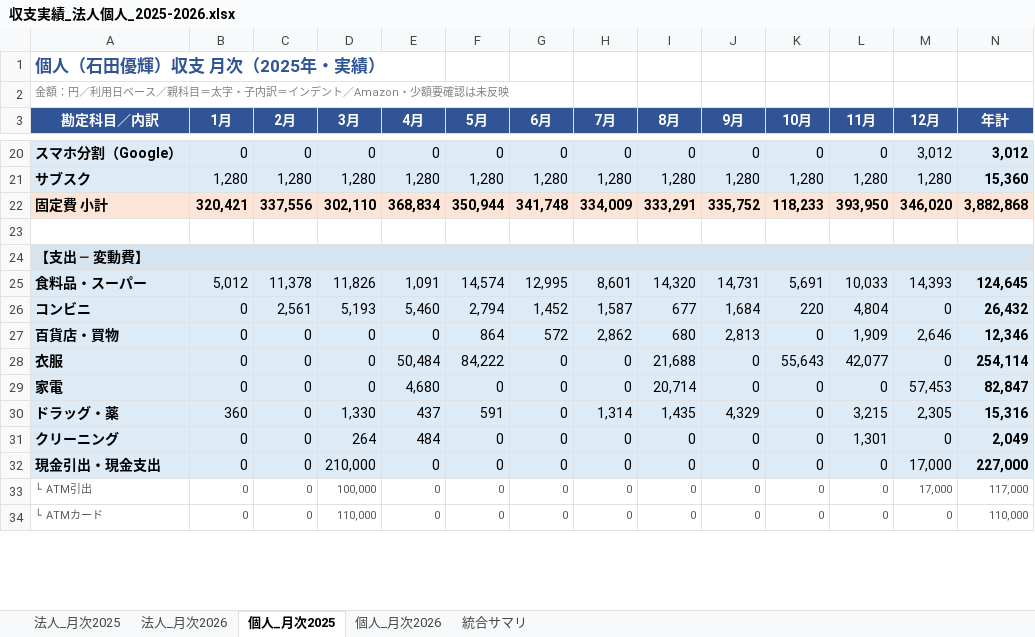
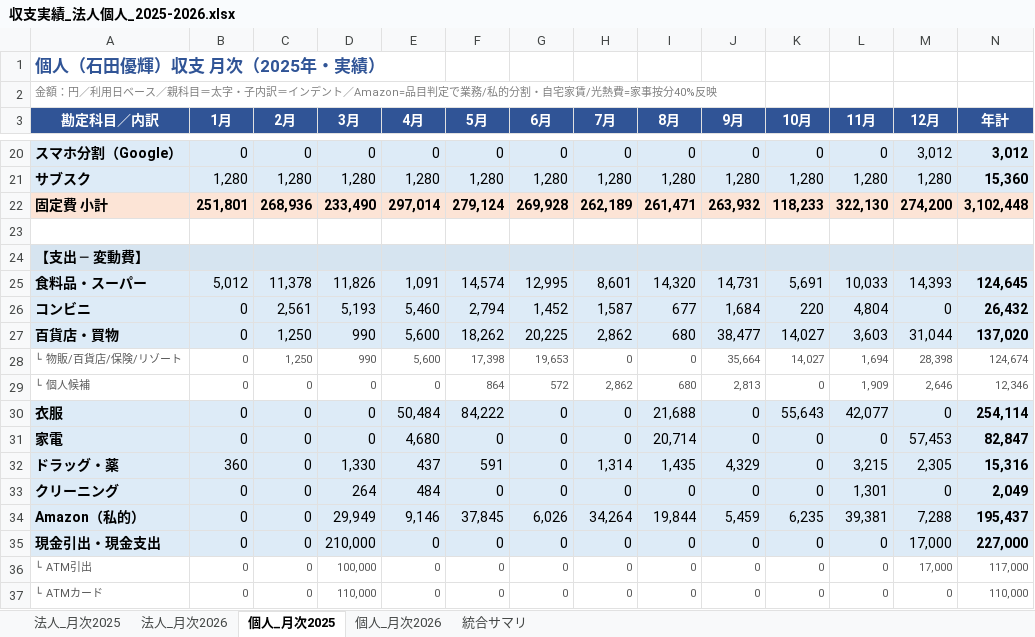
Before and after one commit to biz-iterra/business-plan, an Excel workbook: data/finance-actual-forecast/収支実績_法人個人_2025-2026.xlsx, sheet 個人_月次2025, drawn as a sheet; only a part is shown, gaps mark what is left out; values as stored, in another font and other column widths than the file's, no borders; addresses are those after the commit; the diff covers the shown part only; the diff names each change by its address in the sheet, - before the commit and + after, or states it on an @@ line.

```diff
--- a/data/finance-actual-forecast/収支実績_法人個人_2025-2026.xlsx (sheet 個人_月次2025)
+++ b/data/finance-actual-forecast/収支実績_法人個人_2025-2026.xlsx (sheet 個人_月次2025)
-A2 (勘定科目／内訳): …デント／Amazon・少額要確認は未反映
+A2 (勘定科目／内訳): …デント／Amazon=品目判定で業務/私的分割・自宅家賃/光熱費=家事按分40%反映
-B22 (1月): 320,421
+B22 (1月): 251,801
-C22 (2月): 337,556
+C22 (2月): 268,936
-D22 (3月): 302,110
+D22 (3月): 233,490
-E22 (4月): 368,834
+E22 (4月): 297,014
-F22 (5月): 350,944
+F22 (5月): 279,124
-G22 (6月): 341,748
+G22 (6月): 269,928
-H22 (7月): 334,009
+H22 (7月): 262,189
-I22 (8月): 333,291
+I22 (8月): 261,471
-J22 (9月): 335,752
+J22 (9月): 263,932
-L22 (11月): 393,950
+L22 (11月): 322,130
-M22 (12月): 346,020
+M22 (12月): 274,200
-N22 (年計): 3,882,868
+N22 (年計): 3,102,448
+row 27: 百貨店・買物 | 0 | 1,250 | 990 | 5,600 | 18,262 | 20,225 | 2,862 | 680 | 38,477 | 14,027 | 3,603 | 31,044 | 137,020
+row 28: └ 物販/百貨店/保険/リゾート | 0 | 1,250 | 990 | 5,600 | 17,398 | 19,653 | 0 | 0 | 35,664 | 14,027 | 1,694 | 28,398 | 124,674
-A29 (勘定科目／内訳): 百貨店・買物
+A29 (勘定科目／内訳): └ 個人候補
@@ A29:N29 fill: #DDEBF7 → none, text colour: black → #595959, text size: smaller @@
-A29 bold: on
+A29 bold: off
-N29 bold: on
+N29 bold: off
+row 34: Amazon（私的） | 0 | 0 | 29,949 | 9,146 | 37,845 | 6,026 | 34,264 | 19,844 | 5,459 | 6,235 | 39,381 | 7,288 | 195,437
```
Also changed, not shown: 80 edited cells elsewhere in this sheet, sheet 統合サマリ, sheet 法人_月次2025, sheet 法人_月次2026, sheet 個人_月次2026, 6 other files.
